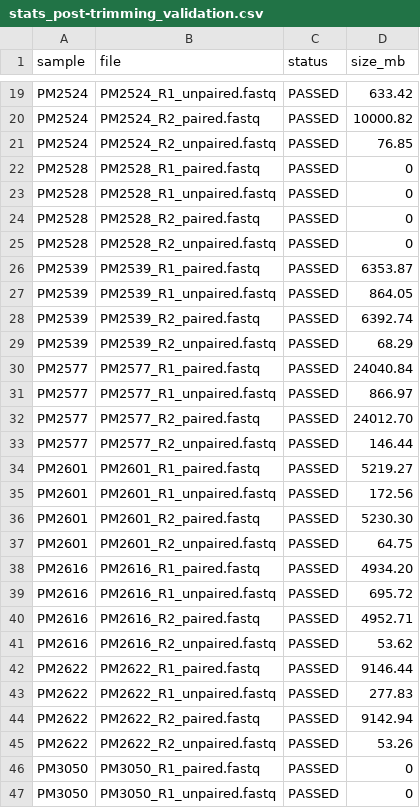
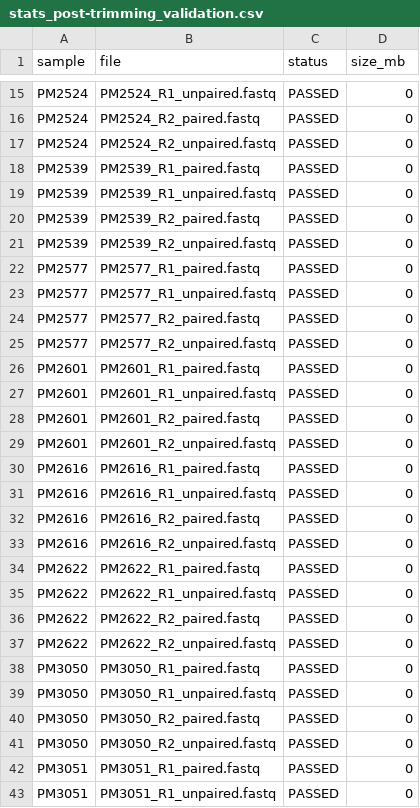
Before and after one commit to mgarciak-LEVE/mosquito_virome_yucatan_LEVE, a CSV file: docs/fastq_validation/stats_post-trimming_validation.csv, drawn as a sheet; only a part is shown, gaps mark what is left out; the shorter side is filled out with more unchanged rows; removed rows and columns are numbered as before the commit, all else as after; the diff covers the shown part only; the diff names each change by its address in the sheet, - before the commit and + after, or states it on an @@ line.

```diff
--- a/docs/fastq_validation/stats_post-trimming_validation.csv
+++ b/docs/fastq_validation/stats_post-trimming_validation.csv
-D15 (size_mb): 633.42
+D15 (size_mb): 0
-D16 (size_mb): 10000.82
+D16 (size_mb): 0
-D17 (size_mb): 76.85
+D17 (size_mb): 0
-row 22: PM2528 | PM2528_R1_paired.fastq | PASSED | 0
-row 23: PM2528 | PM2528_R1_unpaired.fastq | PASSED | 0
-row 24: PM2528 | PM2528_R2_paired.fastq | PASSED | 0
-row 25: PM2528 | PM2528_R2_unpaired.fastq | PASSED | 0
-D18 (size_mb): 6353.87
+D18 (size_mb): 0
-D19 (size_mb): 864.05
+D19 (size_mb): 0
-D20 (size_mb): 6392.74
+D20 (size_mb): 0
-D21 (size_mb): 68.29
+D21 (size_mb): 0
-D22 (size_mb): 24040.84
+D22 (size_mb): 0
-D23 (size_mb): 866.97
+D23 (size_mb): 0
-D24 (size_mb): 24012.70
+D24 (size_mb): 0
-D25 (size_mb): 146.44
+D25 (size_mb): 0
-D26 (size_mb): 5219.27
+D26 (size_mb): 0
-D27 (size_mb): 172.56
+D27 (size_mb): 0
-D28 (size_mb): 5230.30
+D28 (size_mb): 0
-D29 (size_mb): 64.75
+D29 (size_mb): 0
-D30 (size_mb): 4934.20
+D30 (size_mb): 0
-D31 (size_mb): 695.72
+D31 (size_mb): 0
-D32 (size_mb): 4952.71
+D32 (size_mb): 0
-D33 (size_mb): 53.62
+D33 (size_mb): 0
-D34 (size_mb): 9146.44
+D34 (size_mb): 0
-D35 (size_mb): 277.83
+D35 (size_mb): 0
-D36 (size_mb): 9142.94
+D36 (size_mb): 0
-D37 (size_mb): 53.26
+D37 (size_mb): 0
```
Also changed, not shown: 8 added rows, 4 removed rows and 9 edited cells elsewhere in this file, docs/fastq_validation/stats_validation.csv, 42 other files.
